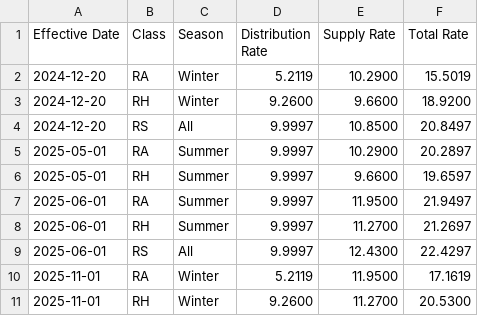
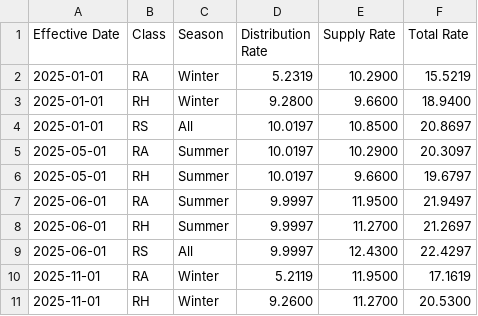
Before and after one commit to pyther/dlc-rates, a CSV file: output/rates.csv, drawn as a sheet.

Commit message:
Update rates for 2025 and improve project documentation

```diff
--- a/output/rates.csv
+++ b/output/rates.csv
@@ -1,7 +1,7 @@
 Effective Date,Class,Season,Distribution Rate,Supply Rate,Total Rate
-2024-12-20,RA,Winter,5.2119,10.2900,15.5019
-2024-12-20,RH,Winter,9.2600,9.6600,18.9200
-2024-12-20,RS,All,9.9997,10.8500,20.8497
-2025-05-01,RA,Summer,9.9997,10.2900,20.2897
-2025-05-01,RH,Summer,9.9997,9.6600,19.6597
+2025-01-01,RA,Winter,5.2319,10.2900,15.5219
+2025-01-01,RH,Winter,9.2800,9.6600,18.9400
+2025-01-01,RS,All,10.0197,10.8500,20.8697
+2025-05-01,RA,Summer,10.0197,10.2900,20.3097
+2025-05-01,RH,Summer,10.0197,9.6600,19.6797
 2025-06-01,RA,Summer,9.9997,11.9500,21.9497
```
Also changed, not shown: data/distribution.csv, 4 other files.
